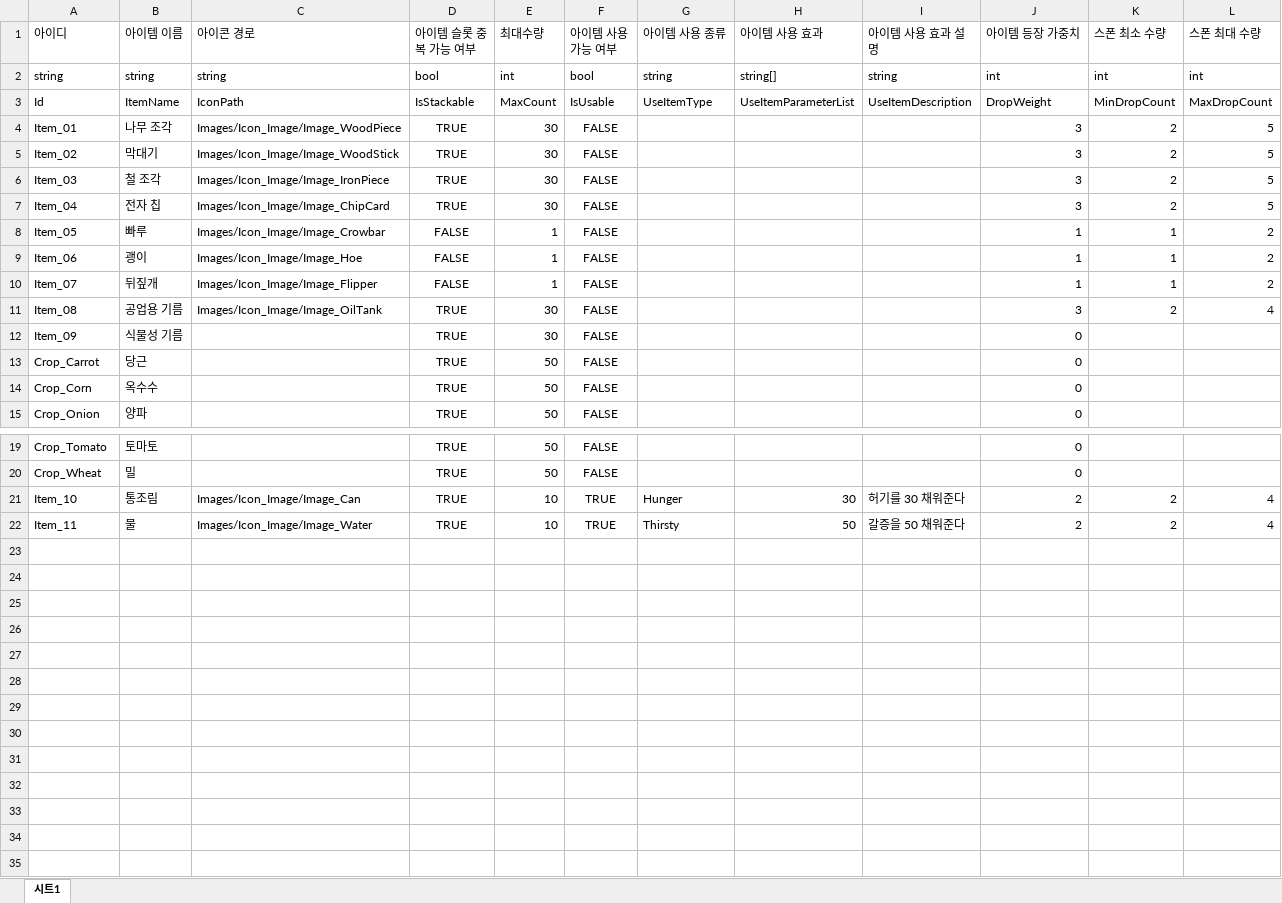
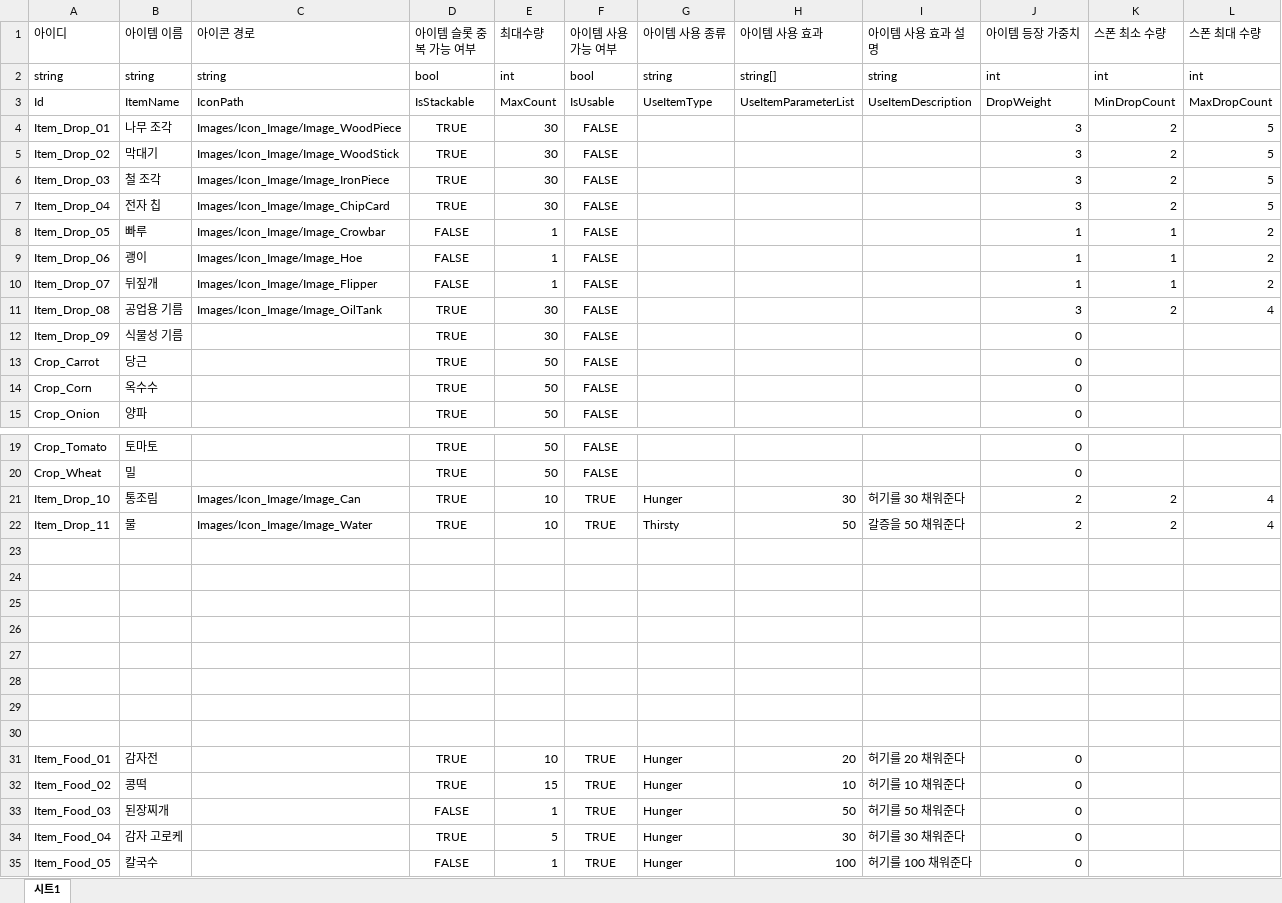
Before and after one commit to MinHyeo/JagalchiHang, an Excel workbook: JsonConverter/ExcelFiles/ItemData.xlsx, sheet 시트1, drawn as a sheet; only a part is shown, gaps mark what is left out; values as stored, in another font and other column widths than the file's, no borders; the diff names each change by its address in the sheet, - before the commit and + after, or states it on an @@ line.

```diff
--- a/JsonConverter/ExcelFiles/ItemData.xlsx (sheet 시트1)
+++ b/JsonConverter/ExcelFiles/ItemData.xlsx (sheet 시트1)
-A4 (아이디): Item_01
+A4 (아이디): Item_Drop_01
-A5 (아이디): Item_02
+A5 (아이디): Item_Drop_02
-A6 (아이디): Item_03
+A6 (아이디): Item_Drop_03
-A7 (아이디): Item_04
+A7 (아이디): Item_Drop_04
-A8 (아이디): Item_05
+A8 (아이디): Item_Drop_05
-A9 (아이디): Item_06
+A9 (아이디): Item_Drop_06
-A10 (아이디): Item_07
+A10 (아이디): Item_Drop_07
-A11 (아이디): Item_08
+A11 (아이디): Item_Drop_08
-A12 (아이디): Item_09
+A12 (아이디): Item_Drop_09
-A21 (아이디): Item_10
+A21 (아이디): Item_Drop_10
-A22 (아이디): Item_11
+A22 (아이디): Item_Drop_11
+row 23: (empty)
+row 24: (empty)
+row 25: (empty)
+row 26: (empty)
+row 27: (empty)
+row 28: (empty)
+row 29: (empty)
+row 30: (empty)
+row 31: Item_Food_01 | 감자전 |  | TRUE | 10 | TRUE | Hunger | 20 | 허기를 20 채워준다 | 0
+row 32: Item_Food_02 | 콩떡 |  | TRUE | 15 | TRUE | Hunger | 10 | 허기를 10 채워준다 | 0
+row 33: Item_Food_03 | 된장찌개 |  | FALSE | 1 | TRUE | Hunger | 50 | 허기를 50 채워준다 | 0
+row 34: Item_Food_04 | 감자 고로케 |  | TRUE | 5 | TRUE | Hunger | 30 | 허기를 30 채워준다 | 0
+row 35: Item_Food_05 | 칼국수 |  | FALSE | 1 | TRUE | Hunger | 100 | 허기를 100 채워준다 | 0
```
Also changed, not shown: 6 other files.
